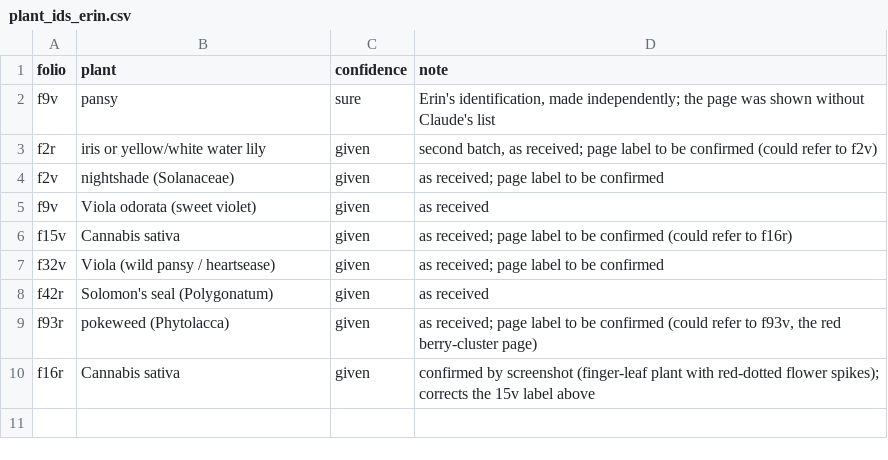
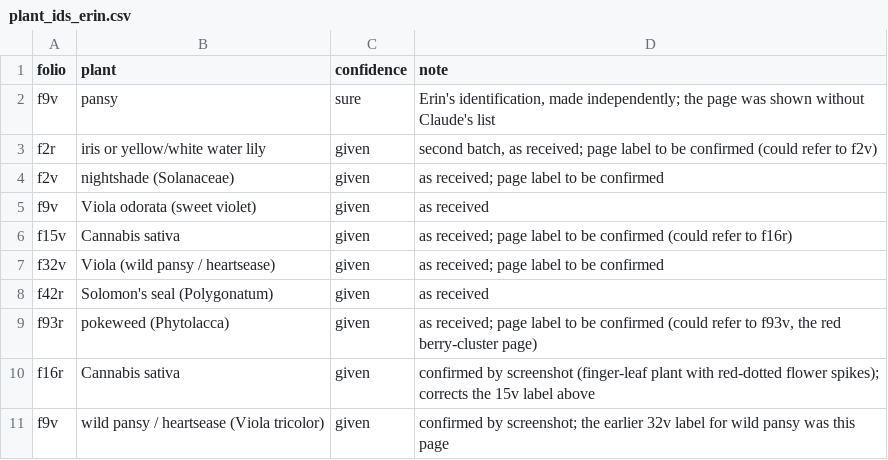
Before and after one commit to RN-Top/Voynich, a CSV file: analyses/plant_ids_erin.csv, drawn as a sheet; the diff names each change by its address in the sheet, - before the commit and + after, or states it on an @@ line.

```diff
--- a/analyses/plant_ids_erin.csv
+++ b/analyses/plant_ids_erin.csv
+row 11: f9v | wild pansy / heartsease (Viola tricolor) | given | confirmed by screenshot; the earlier 32v label for wild pansy was this page
```
